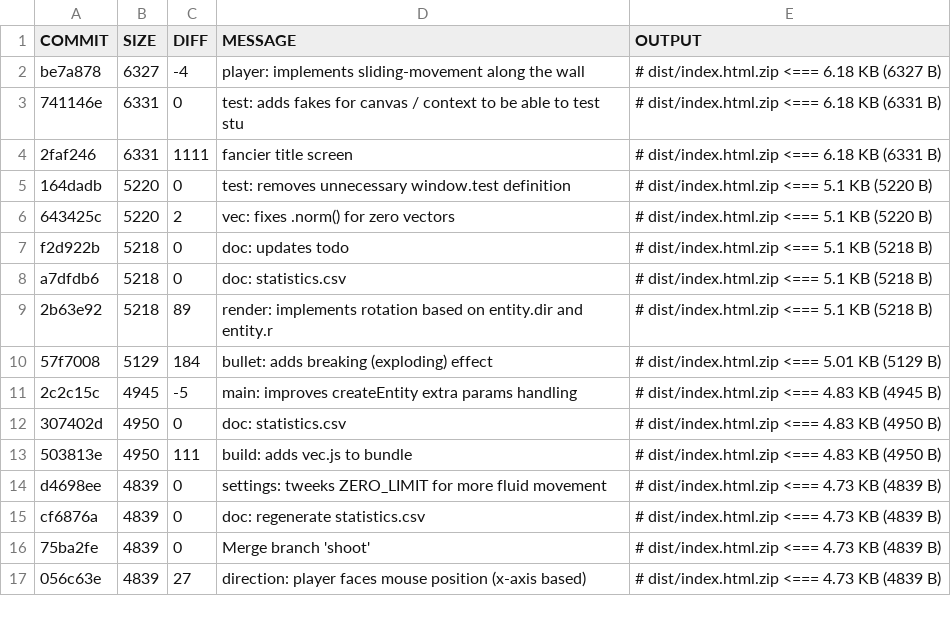
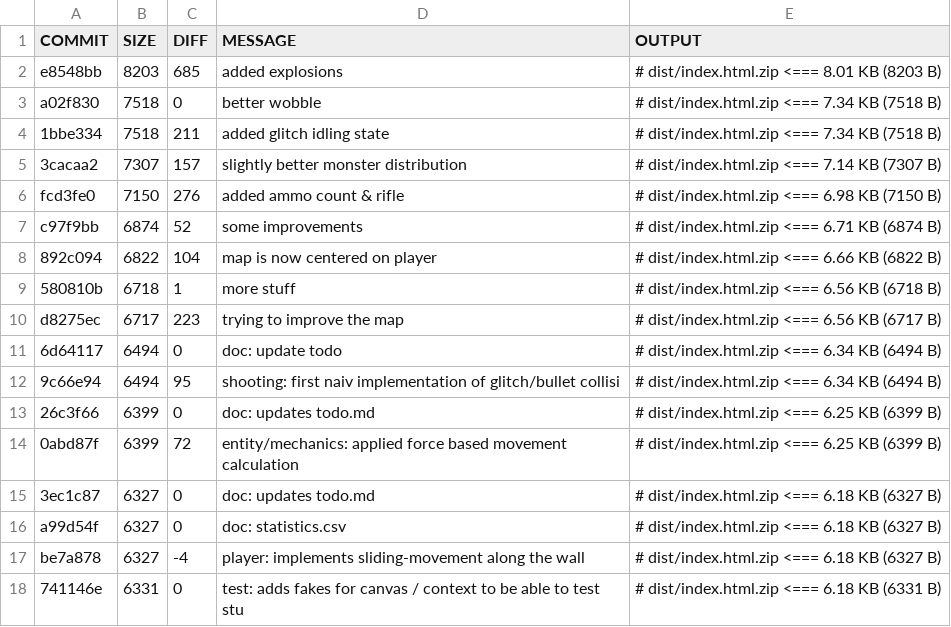
Before and after one commit to coding-monkey-business/glitch-hunters, a CSV file: doc/statistics.csv, drawn as a sheet; only a part is shown; the shorter side is filled out with more unchanged rows; the diff names each change by its address in the sheet, - before the commit and + after, or states it on an @@ line.

Commit message:
doc: updates statistics.csv

```diff
--- a/doc/statistics.csv
+++ b/doc/statistics.csv
+row 2: e8548bb | 8203 | 685 | added explosions | # dist/index.html.zip <=== 8.01 KB (8203 B)
+row 3: a02f830 | 7518 | 0 | better wobble | # dist/index.html.zip <=== 7.34 KB (7518 B)
+row 4: 1bbe334 | 7518 | 211 | added glitch idling state | # dist/index.html.zip <=== 7.34 KB (7518 B)
+row 5: 3cacaa2 | 7307 | 157 | slightly better monster distribution | # dist/index.html.zip <=== 7.14 KB (7307 B)
+row 6: fcd3fe0 | 7150 | 276 | added ammo count & rifle | # dist/index.html.zip <=== 6.98 KB (7150 B)
+row 7: c97f9bb | 6874 | 52 | some improvements | # dist/index.html.zip <=== 6.71 KB (6874 B)
+row 8: 892c094 | 6822 | 104 | map is now centered on player | # dist/index.html.zip <=== 6.66 KB (6822 B)
+row 9: 580810b | 6718 | 1 | more stuff | # dist/index.html.zip <=== 6.56 KB (6718 B)
+row 10: d8275ec | 6717 | 223 | trying to improve the map | # dist/index.html.zip <=== 6.56 KB (6717 B)
+row 11: 6d64117 | 6494 | 0 | doc: update todo | # dist/index.html.zip <=== 6.34 KB (6494 B)
+row 12: 9c66e94 | 6494 | 95 | shooting: first naiv implementation of glitch/bullet collisi | # dist/index.html.zip <=== 6.34 KB (6494 B)
+row 13: 26c3f66 | 6399 | 0 | doc: updates todo.md | # dist/index.html.zip <=== 6.25 KB (6399 B)
+row 14: 0abd87f | 6399 | 72 | entity/mechanics: applied force based movement calculation | # dist/index.html.zip <=== 6.25 KB (6399 B)
+row 15: 3ec1c87 | 6327 | 0 | doc: updates todo.md | # dist/index.html.zip <=== 6.18 KB (6327 B)
+row 16: a99d54f | 6327 | 0 | doc: statistics.csv | # dist/index.html.zip <=== 6.18 KB (6327 B)
```
